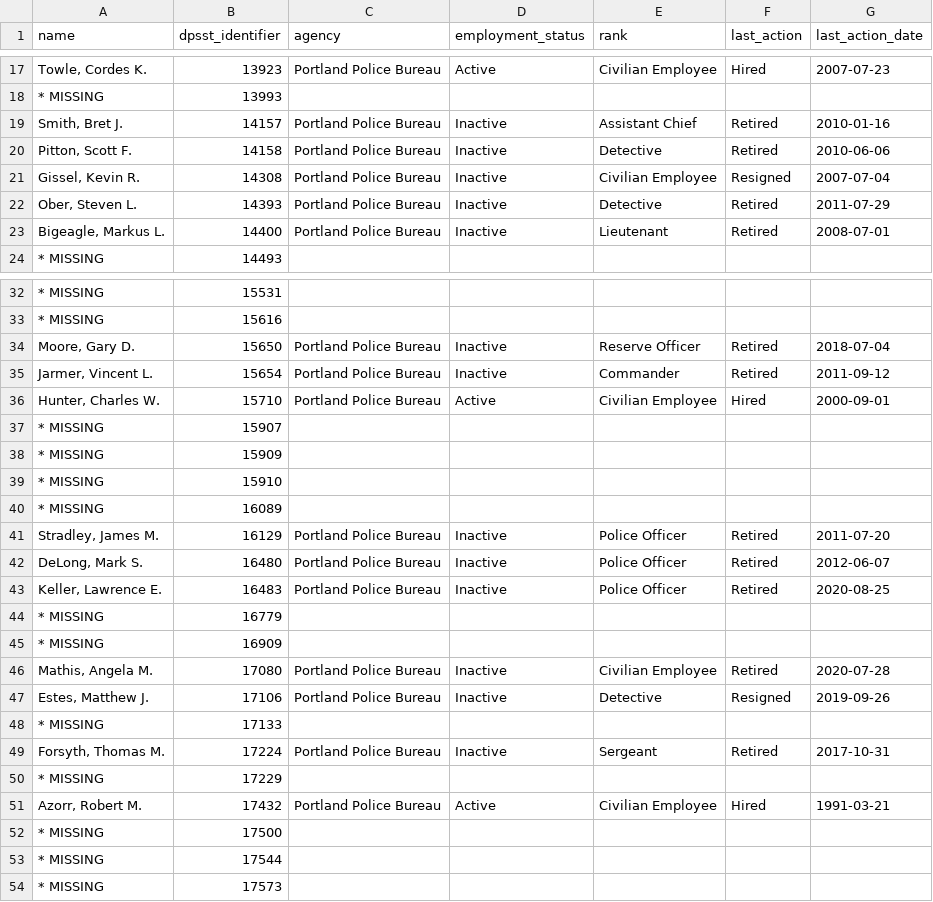
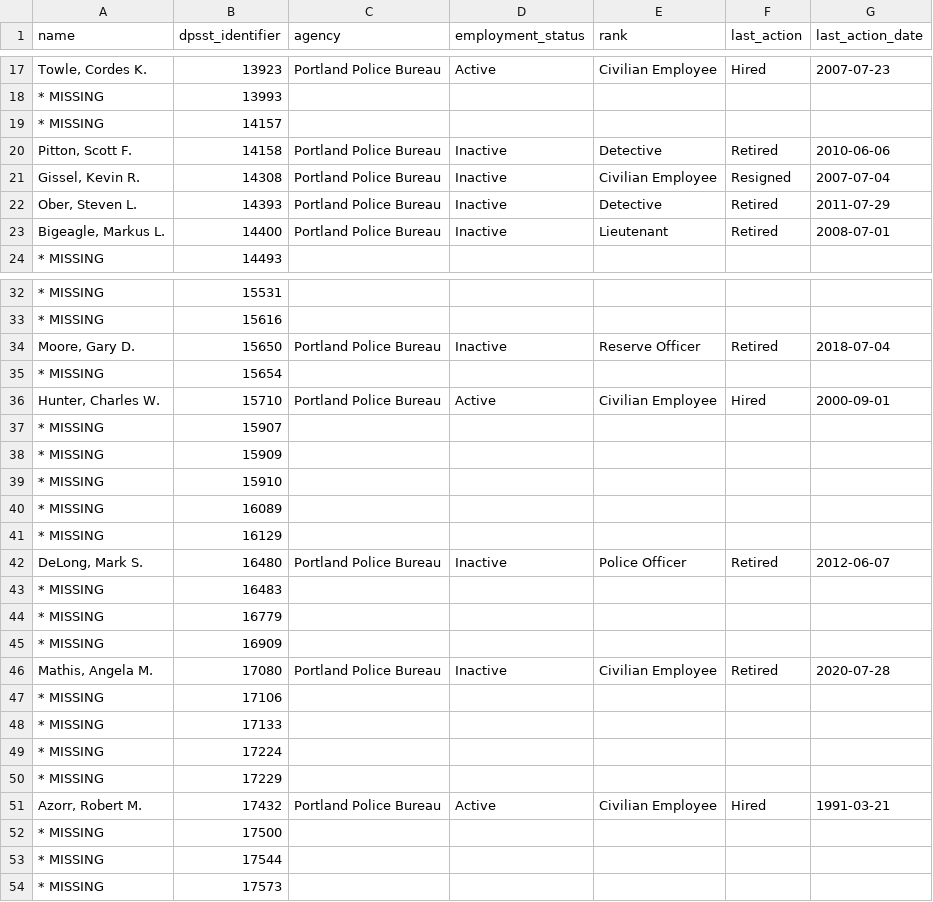
Before and after one commit to PDX-Police-Accountability/dpsst-data, a TSV file: officers/summary/officer-transcripts.tsv, drawn as a sheet; only a part is shown, gaps mark what is left out; the diff covers the shown part only; the diff names each change by its address in the sheet, - before the commit and + after, or states it on an @@ line.

```diff
--- a/officers/summary/officer-transcripts.tsv
+++ b/officers/summary/officer-transcripts.tsv
-A19 (name): Smith, Bret J.
+A19 (name): * MISSING
-C19 (agency): Portland Police Bureau
+C19 (agency): (empty)
-D19 (employment_status): Inactive
+D19 (employment_status): (empty)
-E19 (rank): Assistant Chief
+E19 (rank): (empty)
-F19 (last_action): Retired
+F19 (last_action): (empty)
-G19 (last_action_date): 2010-01-16
+G19 (last_action_date): (empty)
-A35 (name): Jarmer, Vincent L.
+A35 (name): * MISSING
-C35 (agency): Portland Police Bureau
+C35 (agency): (empty)
-D35 (employment_status): Inactive
+D35 (employment_status): (empty)
-E35 (rank): Commander
+E35 (rank): (empty)
-F35 (last_action): Retired
+F35 (last_action): (empty)
-G35 (last_action_date): 2011-09-12
+G35 (last_action_date): (empty)
-A41 (name): Stradley, James M.
+A41 (name): * MISSING
-C41 (agency): Portland Police Bureau
+C41 (agency): (empty)
-D41 (employment_status): Inactive
+D41 (employment_status): (empty)
-E41 (rank): Police Officer
+E41 (rank): (empty)
-F41 (last_action): Retired
+F41 (last_action): (empty)
-G41 (last_action_date): 2011-07-20
+G41 (last_action_date): (empty)
-A43 (name): Keller, Lawrence E.
+A43 (name): * MISSING
-C43 (agency): Portland Police Bureau
+C43 (agency): (empty)
-D43 (employment_status): Inactive
+D43 (employment_status): (empty)
-E43 (rank): Police Officer
+E43 (rank): (empty)
-F43 (last_action): Retired
+F43 (last_action): (empty)
-G43 (last_action_date): 2020-08-25
+G43 (last_action_date): (empty)
-A47 (name): Estes, Matthew J.
+A47 (name): * MISSING
-C47 (agency): Portland Police Bureau
+C47 (agency): (empty)
-D47 (employment_status): Inactive
+D47 (employment_status): (empty)
-E47 (rank): Detective
+E47 (rank): (empty)
-F47 (last_action): Resigned
+F47 (last_action): (empty)
-G47 (last_action_date): 2019-09-26
+G47 (last_action_date): (empty)
-A49 (name): Forsyth, Thomas M.
+A49 (name): * MISSING
-C49 (agency): Portland Police Bureau
+C49 (agency): (empty)
-D49 (employment_status): Inactive
+D49 (employment_status): (empty)
-E49 (rank): Sergeant
+E49 (rank): (empty)
-F49 (last_action): Retired
+F49 (last_action): (empty)
-G49 (last_action_date): 2017-10-31
+G49 (last_action_date): (empty)
```
Also changed, not shown: 24 edited cells elsewhere in this file, officers/summary/officer-transcripts-inactive.tsv, 42 other files.
